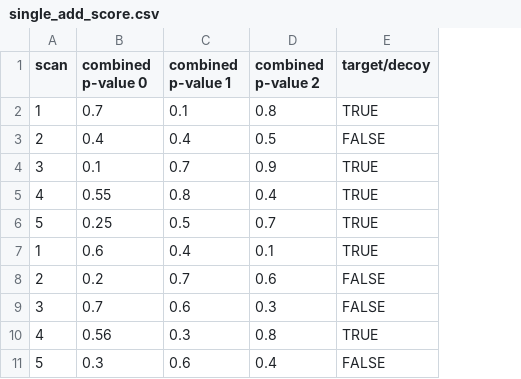
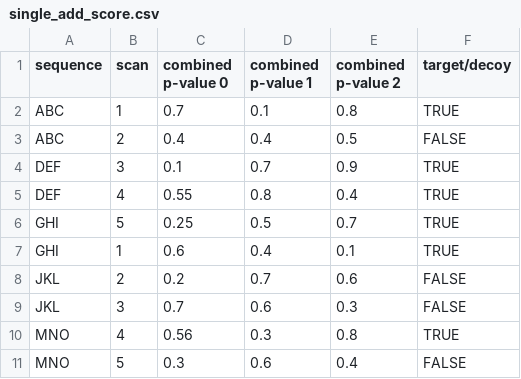
Before and after one commit to Noble-Lab/crema, a CSV file: data/single_add_score.csv, drawn as a sheet; the diff names each change by its address in the sheet, - before the commit and + after, or states it on an @@ line.

Commit message:
Peptide Level Confidence Estimates
Now reads files with peptide sequence column to provide confidence estimate at peptide level. Will use fasta file if supplied. CLI not yet implemented for fasta nor does it yet write the correct files. Tests are also not yet fully updated.

```diff
--- a/data/single_add_score.csv
+++ b/data/single_add_score.csv
+column A (sequence), rows 2-11: ABC | ABC | DEF | DEF | GHI | GHI | JKL | JKL | MNO | MNO
```
Also changed, not shown: 14 other files.
